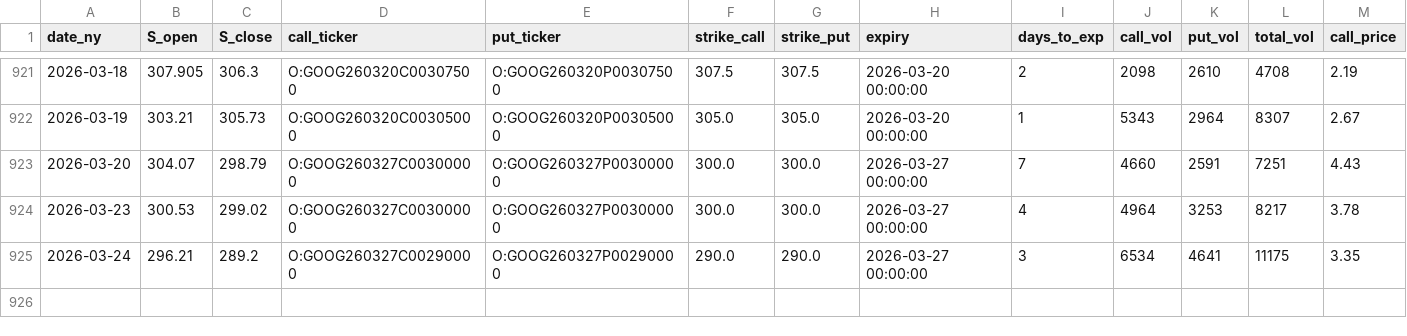
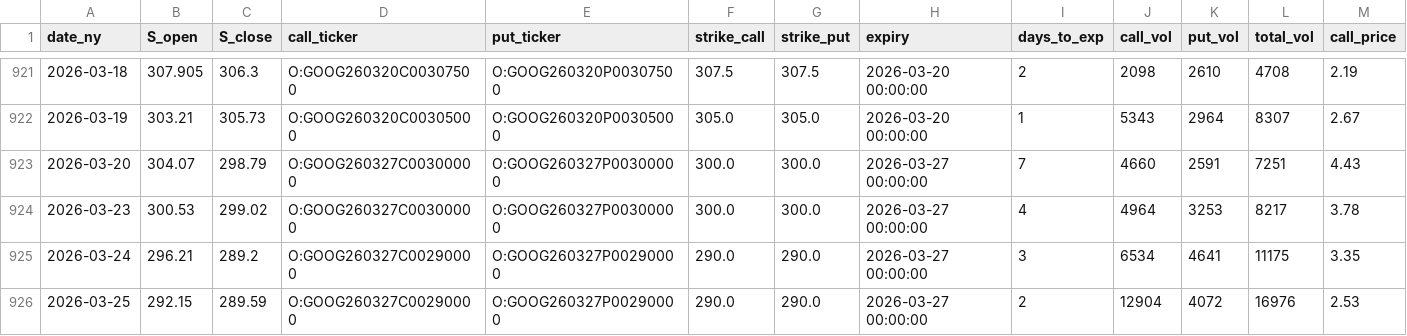
Before and after one commit to KieferOng/dispersion-trading, a CSV file: data2/GOOG_options_daily_merged.csv, drawn as a sheet; only a part is shown, gaps mark what is left out; rows hold the shown columns only; the diff names each change by its address in the sheet, - before the commit and + after, or states it on an @@ line.

```diff
--- a/data2/GOOG_options_daily_merged.csv
+++ b/data2/GOOG_options_daily_merged.csv
+row 926: 2026-03-25 | 292.15 | 289.59 | O:GOOG260327C00290000 | O:GOOG260327P00290000 | 290.0 | 290.0 | 2026-03-27 00:00:00 | 2 | 12904 | 4072 | 16976 | 2.53
```
Also changed, not shown: data2/AMZN_options_daily_merged.csv, data2/NVDA_options_daily_merged.csv, 12 other files.
